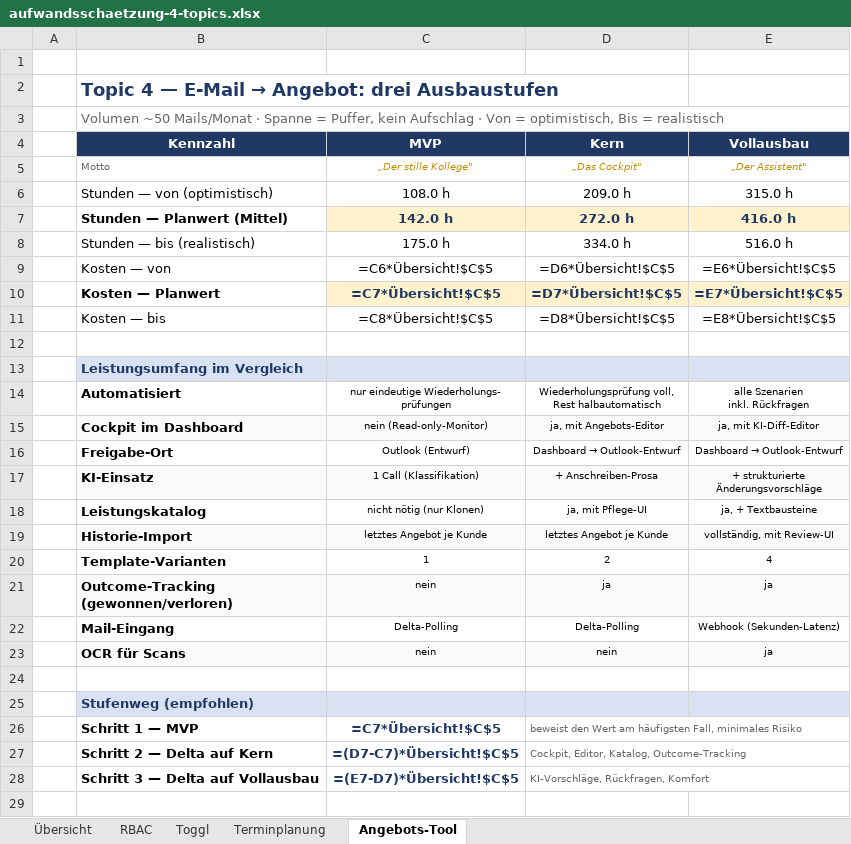
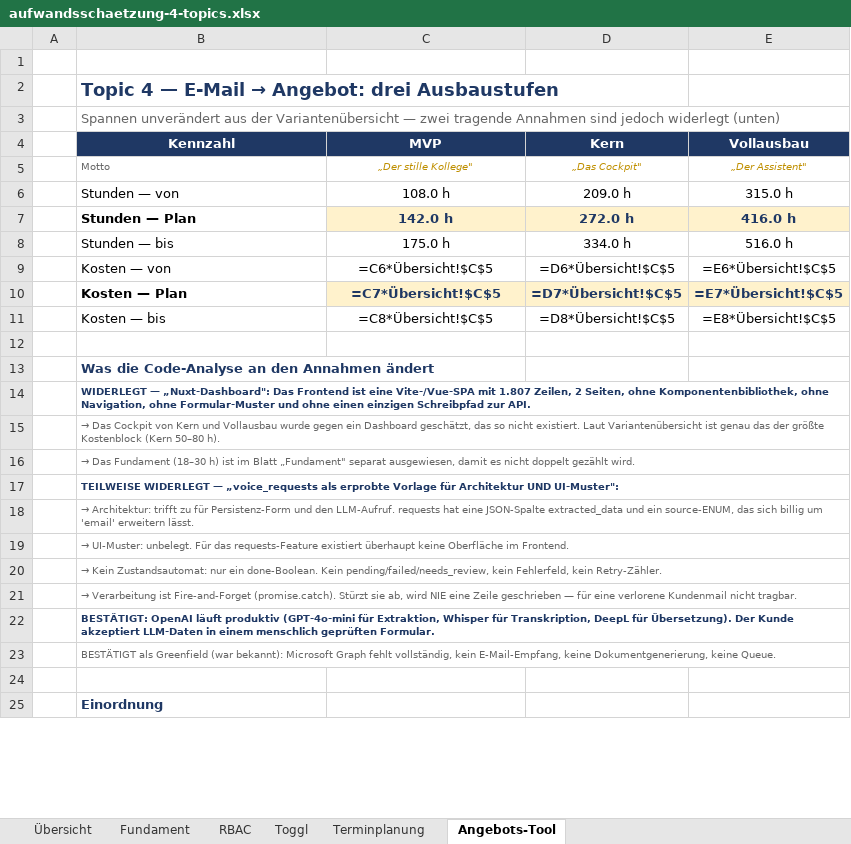
Before and after one commit to Wolfi-Hannes-Dev/blitzschutz-brainstorming, an Excel workbook: aufwandsschaetzung-4-topics.xlsx, sheet Angebots-Tool, drawn as a sheet; only a part is shown; values as stored, in another font and other column widths than the file's, no borders; formulas without a stored value are shown as written; removed rows and columns are numbered as before the commit, all else as after; ↵ is a line break in a cell; the diff covers the shown part only; the diff names each change by its address in the sheet, - before the commit and + after, or states it on an @@ line.

```diff
--- a/aufwandsschaetzung-4-topics.xlsx (sheet Angebots-Tool)
+++ b/aufwandsschaetzung-4-topics.xlsx (sheet Angebots-Tool)
+sheet tab: Fundament
-B3 (Kennzahl): Volumen ~50 Mails/Monat · Spanne = Puffer, kein Aufschlag · Von = optimistisch, Bis = realistisch
+B3 (Kennzahl): Spannen unverändert aus der Variantenübersicht — zwei tragende Annahmen sind jedoch widerlegt (unten)
-B6 (Kennzahl): Stunden — von (optimistisch)
+B6 (Kennzahl): Stunden — von
-B7 (Kennzahl): Stunden — Planwert (Mittel)
+B7 (Kennzahl): Stunden — Plan
-B8 (Kennzahl): Stunden — bis (realistisch)
+B8 (Kennzahl): Stunden — bis
-B10 (Kennzahl): Kosten — Planwert
+B10 (Kennzahl): Kosten — Plan
-B13 (Kennzahl): Leistungsumfang im Vergleich
+B13 (Kennzahl): Was die Code-Analyse an den Annahmen ändert
-B13:E13 fill: #D9E2F3
+B13:E13 fill: none
-row 14:  | Automatisiert | nur eindeutige Wiederholungs- ↵ prüfungen | Wiederholungsprüfung voll, ↵ Rest halbautomatisch | alle Szenarien ↵ inkl. Rückfragen
-row 15:  | Cockpit im Dashboard | nein (Read-only-Monitor) | ja, mit Angebots-Editor | ja, mit KI-Diff-Editor
-row 16:  | Freigabe-Ort | Outlook (Entwurf) | Dashboard → Outlook-Entwurf | Dashboard → Outlook-Entwurf
-row 17:  | KI-Einsatz | 1 Call (Klassifikation) | + Anschreiben-Prosa | + strukturierte ↵ Änderungsvorschläge
-row 18:  | Leistungskatalog | nicht nötig (nur Klonen) | ja, mit Pflege-UI | ja, + Textbausteine
-row 19:  | Historie-Import | letztes Angebot je Kunde | letztes Angebot je Kunde | vollständig, mit Review-UI
-row 20:  | Template-Varianten | 1 | 2 | 4
-row 21:  | Outcome-Tracking ↵ (gewonnen/verloren) | nein | ja | ja
-row 22:  | Mail-Eingang | Delta-Polling | Delta-Polling | Webhook (Sekunden-Latenz)
-row 23:  | OCR für Scans | nein | nein | ja
+row 14:  | WIDERLEGT — „Nuxt-Dashboard": Das Frontend ist eine Vite-/Vue-SPA mit 1.807 Zeilen, 2 Seiten, ohne Komponentenbibliothek, ohne Navigation, ohne Formular-Muster und ohne einen einzigen Schreibpfad zur API.
+row 15:  | → Das Cockpit von Kern und Vollausbau wurde gegen ein Dashboard geschätzt, das so nicht existiert. Laut Variantenübersicht ist genau das der größte Kostenblock (Kern 50–80 h).
+row 16:  | → Das Fundament (18–30 h) ist im Blatt „Fundament" separat ausgewiesen, damit es nicht doppelt gezählt wird.
+row 17:  | TEILWEISE WIDERLEGT — „voice_requests als erprobte Vorlage für Architektur UND UI-Muster":
+row 18:  | → Architektur: trifft zu für Persistenz-Form und den LLM-Aufruf. requests hat eine JSON-Spalte extracted_data und ein source-ENUM, das sich billig um 'email' erweitern lässt.
+row 19:  | → UI-Muster: unbelegt. Für das requests-Feature existiert überhaupt keine Oberfläche im Frontend.
+row 20:  | → Kein Zustandsautomat: nur ein done-Boolean. Kein pending/failed/needs_review, kein Fehlerfeld, kein Retry-Zähler.
+row 21:  | → Verarbeitung ist Fire-and-Forget (promise.catch). Stürzt sie ab, wird NIE eine Zeile geschrieben — für eine verlorene Kundenmail nicht tragbar.
+row 22:  | BESTÄTIGT: OpenAI läuft produktiv (GPT-4o-mini für Extraktion, Whisper für Transkription, DeepL für Übersetzung). Der Kunde akzeptiert LLM-Daten in einem menschlich geprüften Formular.
+row 23:  | BESTÄTIGT als Greenfield (war bekannt): Microsoft Graph fehlt vollständig, kein E-Mail-Empfang, keine Dokumentgenerierung, keine Queue.
-B25 (Kennzahl): Stufenweg (empfohlen)
+B25 (Kennzahl): Einordnung
-B25:E25 fill: #D9E2F3
+B25:E25 fill: none
-row 26:  | Schritt 1 — MVP | =C7*Übersicht!$C$5 | beweist den Wert am häufigsten Fall, minimales Risiko
-row 27:  | Schritt 2 — Delta auf Kern | =(D7-C7)*Übersicht!$C$5 | Cockpit, Editor, Katalog, Outcome-Tracking
-row 28:  | Schritt 3 — Delta auf Vollausbau | =(E7-D7)*Übersicht!$C$5 | KI-Vorschläge, Rückfragen, Komfort
-row 29: (empty)
```
Also changed, not shown: 10 removed rows, 4 edited cells, cell formats and merged cells elsewhere in this sheet, sheet RBAC, sheet Toggl, sheet Übersicht, sheet Terminplanung, 1 other file.
